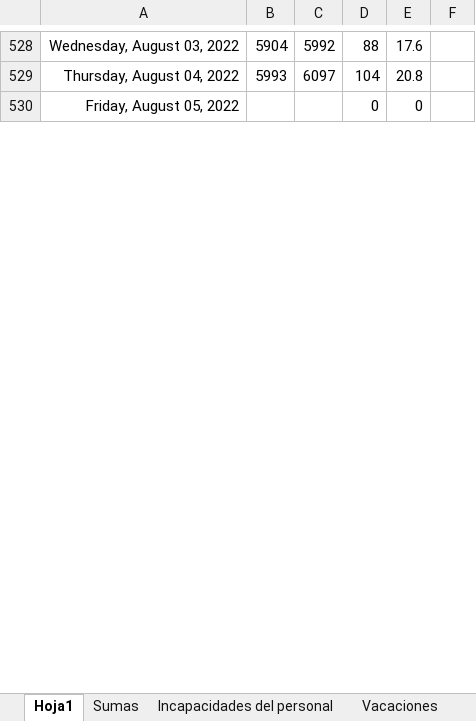
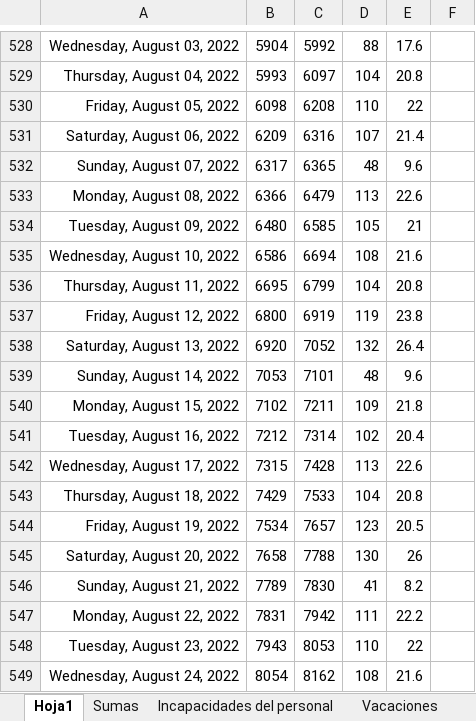
Before and after one commit to Hydra9999414/Cortes, an Excel workbook: Obrador cortes 1.xlsx, sheet Hoja1, drawn as a sheet; only a part is shown, gaps mark what is left out; values as stored, in another font and other column widths than the file's, no borders; the diff covers the shown part only; the diff names each change by its address in the sheet, - before the commit and + after, or states it on an @@ line.

```diff
--- a/Obrador cortes 1.xlsx (sheet Hoja1)
+++ b/Obrador cortes 1.xlsx (sheet Hoja1)
-B530: (empty)
+B530: 6098
-C530: (empty)
+C530: 6208
-D530: 0
+D530: 110
-E530: 0
+E530: 22
+row 531: Saturday, August 06, 2022 | 6209 | 6316 | 107 | 21.4
+row 532: Sunday, August 07, 2022 | 6317 | 6365 | 48 | 9.6
+row 533: Monday, August 08, 2022 | 6366 | 6479 | 113 | 22.6
+row 534: Tuesday, August 09, 2022 | 6480 | 6585 | 105 | 21
+row 535: Wednesday, August 10, 2022 | 6586 | 6694 | 108 | 21.6
+row 536: Thursday, August 11, 2022 | 6695 | 6799 | 104 | 20.8
+row 537: Friday, August 12, 2022 | 6800 | 6919 | 119 | 23.8
+row 538: Saturday, August 13, 2022 | 6920 | 7052 | 132 | 26.4
+row 539: Sunday, August 14, 2022 | 7053 | 7101 | 48 | 9.6
+row 540: Monday, August 15, 2022 | 7102 | 7211 | 109 | 21.8
+row 541: Tuesday, August 16, 2022 | 7212 | 7314 | 102 | 20.4
+row 542: Wednesday, August 17, 2022 | 7315 | 7428 | 113 | 22.6
+row 543: Thursday, August 18, 2022 | 7429 | 7533 | 104 | 20.8
+row 544: Friday, August 19, 2022 | 7534 | 7657 | 123 | 20.5
+row 545: Saturday, August 20, 2022 | 7658 | 7788 | 130 | 26
+row 546: Sunday, August 21, 2022 | 7789 | 7830 | 41 | 8.2
+row 547: Monday, August 22, 2022 | 7831 | 7942 | 111 | 22.2
+row 548: Tuesday, August 23, 2022 | 7943 | 8053 | 110 | 22
+row 549: Wednesday, August 24, 2022 | 8054 | 8162 | 108 | 21.6
```
Also changed, not shown: 46 added rows and 34 edited cells elsewhere in this sheet, sheet Vacaciones, sheet Sumas, formulas that keep their value, Depositos Central.xlsx, PERSONAL DE OBRADOR.xlsx, 2 other files.
